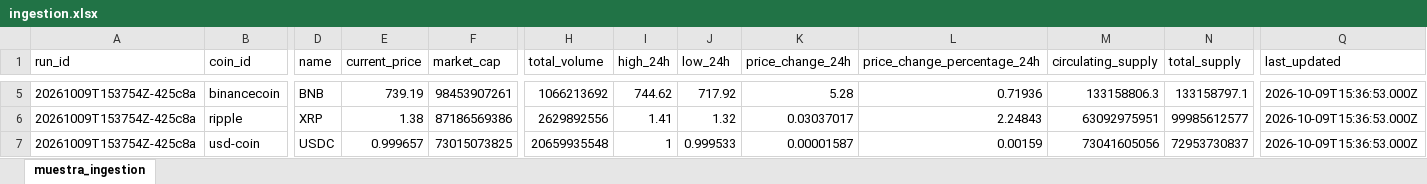
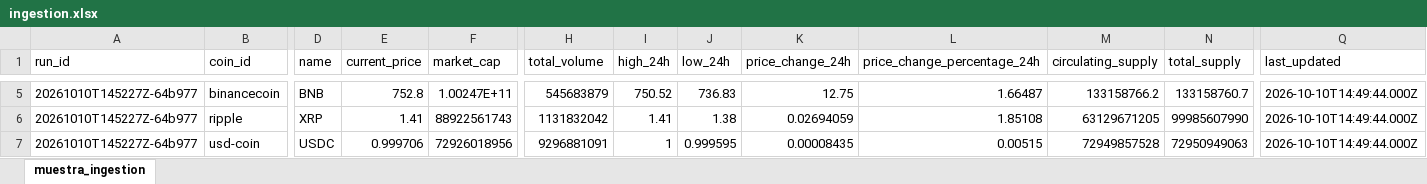
Before and after one commit to JonathanAgamez25/Ingesta_Api, an Excel workbook: src/xlsx/ingestion.xlsx, sheet muestra_ingestion, drawn as a sheet; only a part is shown, gaps mark what is left out; values as stored, in another font and other column widths than the file's, no borders; the diff covers the shown part only; the diff names each change by its address in the sheet, - before the commit and + after, or states it on an @@ line.

```diff
--- a/src/xlsx/ingestion.xlsx (sheet muestra_ingestion)
+++ b/src/xlsx/ingestion.xlsx (sheet muestra_ingestion)
-A5:A7 (run_id): 20261009T153754Z-425c8a
+A5:A7 (run_id): 20261010T145227Z-64b977
-E5 (current_price): 739.19
+E5 (current_price): 752.8
-F5 (market_cap): 98453907261
+F5 (market_cap): 1.00247E+11
-H5 (total_volume): 1066213692
+H5 (total_volume): 545683879
-I5 (high_24h): 744.62
+I5 (high_24h): 750.52
-J5 (low_24h): 717.92
+J5 (low_24h): 736.83
-K5 (price_change_24h): 5.28
+K5 (price_change_24h): 12.75
-L5 (price_change_percentage_24h): 0.71936
+L5 (price_change_percentage_24h): 1.66487
-M5 (circulating_supply): 133158806.3
+M5 (circulating_supply): 133158766.2
-N5 (total_supply): 133158797.1
+N5 (total_supply): 133158760.7
-Q5:Q7 (last_updated): 2026-10-09T15:36:53.000Z
+Q5:Q7 (last_updated): 2026-10-10T14:49:44.000Z
-E6 (current_price): 1.38
+E6 (current_price): 1.41
-F6 (market_cap): 87186569386
+F6 (market_cap): 88922561743
-H6 (total_volume): 2629892556
+H6 (total_volume): 1131832042
-J6 (low_24h): 1.32
+J6 (low_24h): 1.38
-K6 (price_change_24h): 0.03037017
+K6 (price_change_24h): 0.02694059
-L6 (price_change_percentage_24h): 2.24843
+L6 (price_change_percentage_24h): 1.85108
-M6 (circulating_supply): 63092975951
+M6 (circulating_supply): 63129671205
-N6 (total_supply): 99985612577
+N6 (total_supply): 99985607990
-E7 (current_price): 0.999657
+E7 (current_price): 0.999706
-F7 (market_cap): 73015073825
+F7 (market_cap): 72926018956
-H7 (total_volume): 20659935548
+H7 (total_volume): 9296881091
-J7 (low_24h): 0.999533
+J7 (low_24h): 0.999595
-K7 (price_change_24h): 0.00001587
+K7 (price_change_24h): 0.00008435
-L7 (price_change_percentage_24h): 0.00159
+L7 (price_change_percentage_24h): 0.00515
-M7 (circulating_supply): 73041605056
+M7 (circulating_supply): 72949857528
-N7 (total_supply): 72953730837
+N7 (total_supply): 72950949063
```
Also changed, not shown: 2 added rows, 2 removed rows and 157 edited cells elsewhere in this sheet, src/xlsx/cleaned_data.xlsx, src/xlsx/enriched_data.xlsx, 4 other files.
